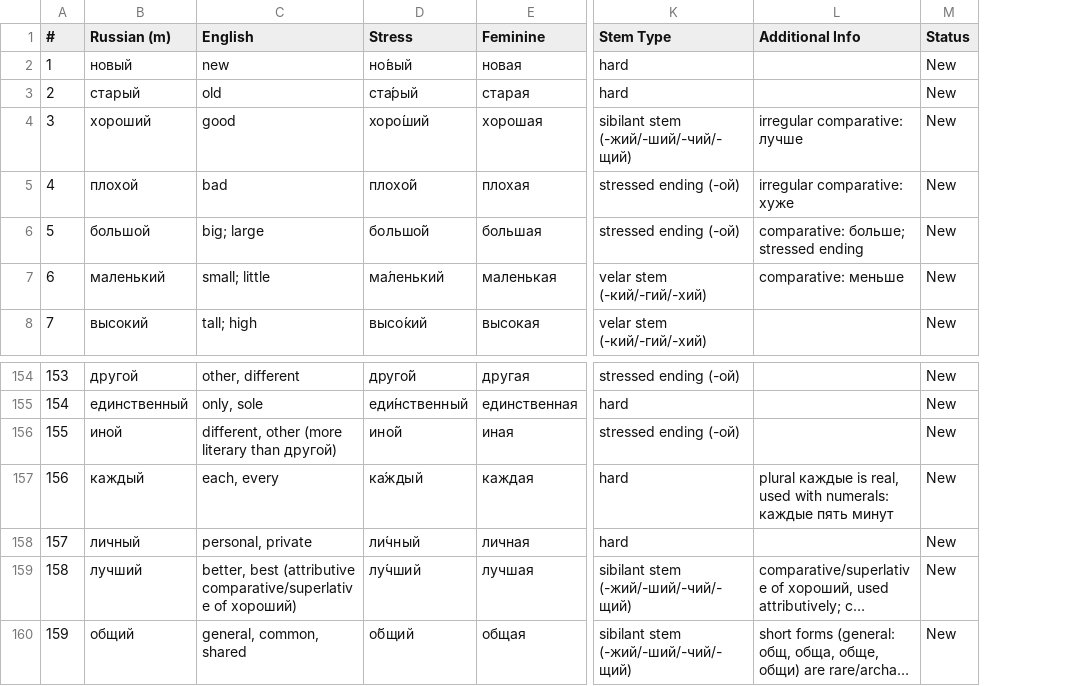
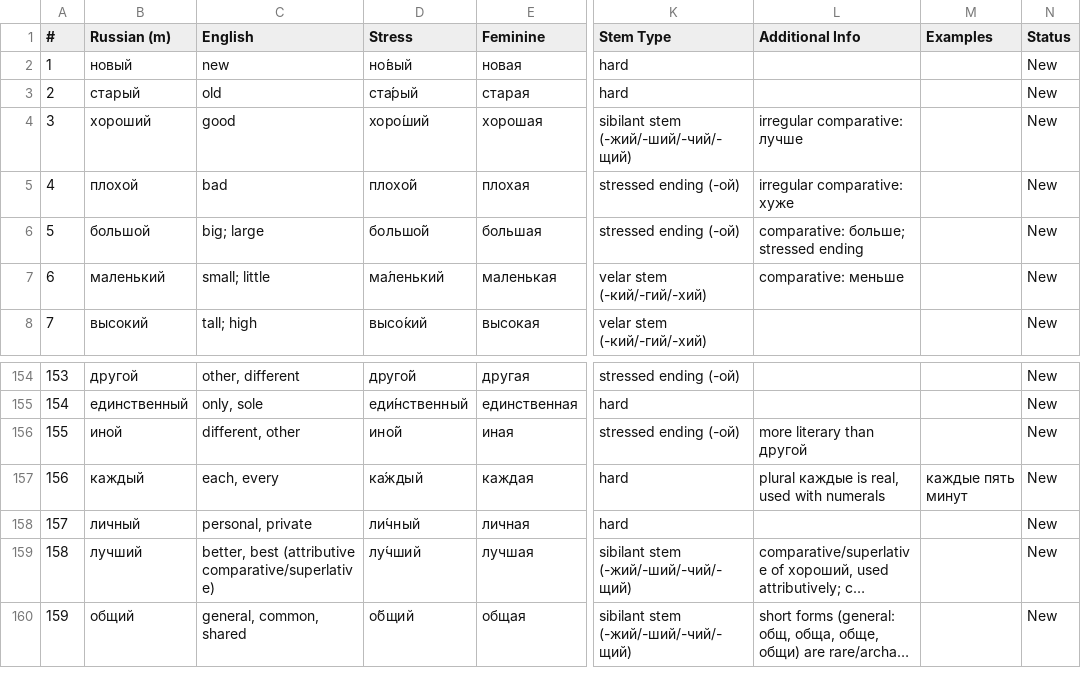
Before and after one commit to icarus612/daedalus-mono, a TSV file: libs/python/anki-tools/anki_tools/data/russian-vocabulary/adjectives.tsv, drawn as a sheet; only a part is shown, gaps mark what is left out; long unchanged cells end in …; the diff names each change by its address in the sheet, - before the commit and + after, or states it on an @@ line.

```diff
--- a/libs/python/anki-tools/anki_tools/data/russian-vocabulary/adjectives.tsv
+++ b/libs/python/anki-tools/anki_tools/data/russian-vocabulary/adjectives.tsv
+column M (Examples), row 157: каждые пять минут
-C156 (English): different, other (more literary than другой)
+C156 (English): different, other
-L156 (Additional Info): (empty)
+L156 (Additional Info): more literary than другой
-L157 (Additional Info): …used with numerals: каждые пять минут
+L157 (Additional Info): …used with numerals
-C159 (English): …best (attributive comparative/superlative of хороший)
+C159 (English): …best (attributive comparative/superlative)
```
Also changed, not shown: libs/python/anki-tools/anki_tools/data/russian-vocabulary/adverbs.tsv, libs/python/anki-tools/anki_tools/data/russian-vocabulary/nouns.tsv, 19 other files.
